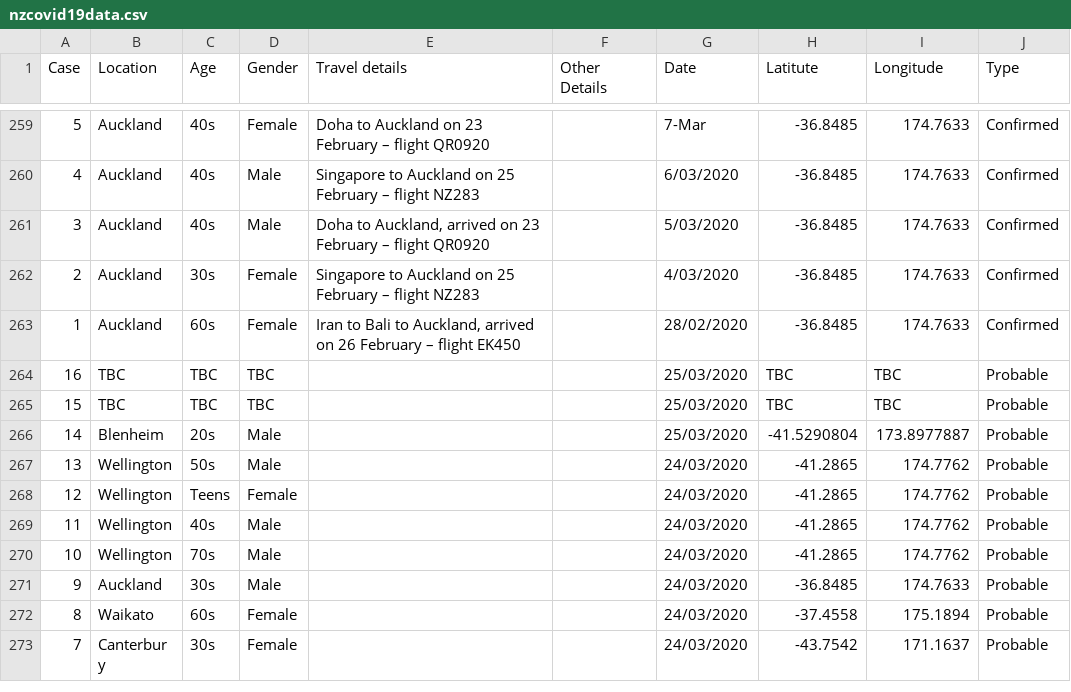
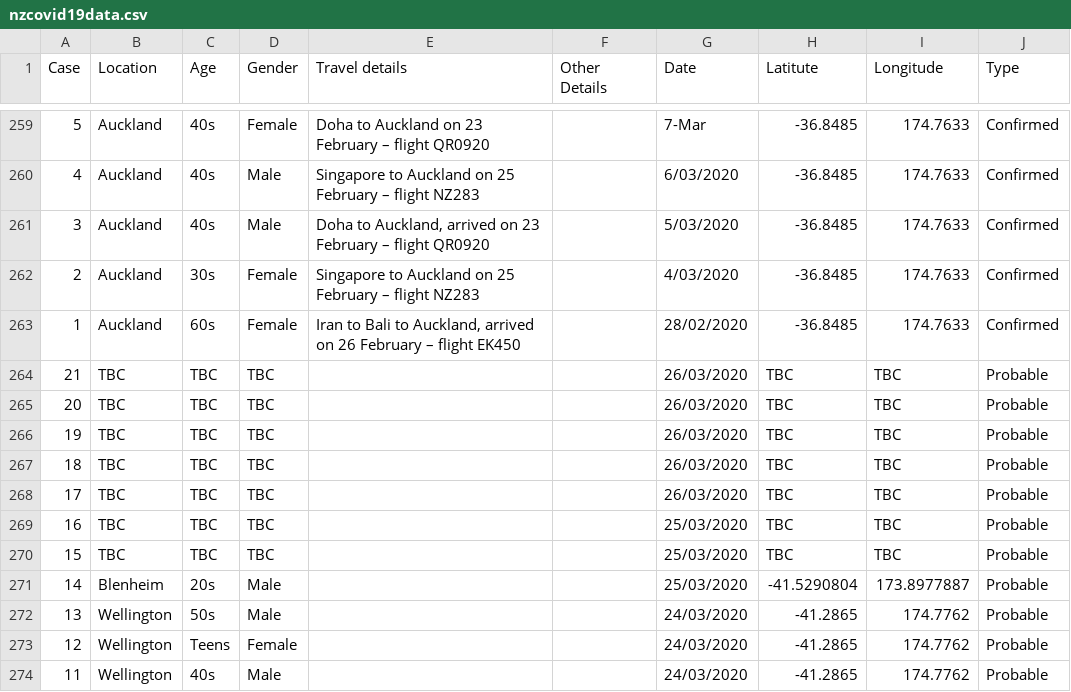
Before and after one commit to fshp17/covid19nz, a CSV file: nzcovid19data.csv, drawn as a sheet; only a part is shown, gaps mark what is left out; the shorter side is filled out with more unchanged rows.

Commit message:
Add files via upload

```diff
--- a/nzcovid19data.csv
+++ b/nzcovid19data.csv
@@ -263,2 +263,7 @@
 1,Auckland,60s,Female,"Iran to Bali to Auckland, arrived on 26 February – flight EK450 ",,28/02/2020,-36.8485,174.7633,Confirmed
+21,TBC,TBC,TBC,,,26/03/2020,TBC,TBC,Probable
+20,TBC,TBC,TBC,,,26/03/2020,TBC,TBC,Probable
+19,TBC,TBC,TBC,,,26/03/2020,TBC,TBC,Probable
+18,TBC,TBC,TBC,,,26/03/2020,TBC,TBC,Probable
+17,TBC,TBC,TBC,,,26/03/2020,TBC,TBC,Probable
 16,TBC,TBC,TBC,,,25/03/2020,TBC,TBC,Probable
```
